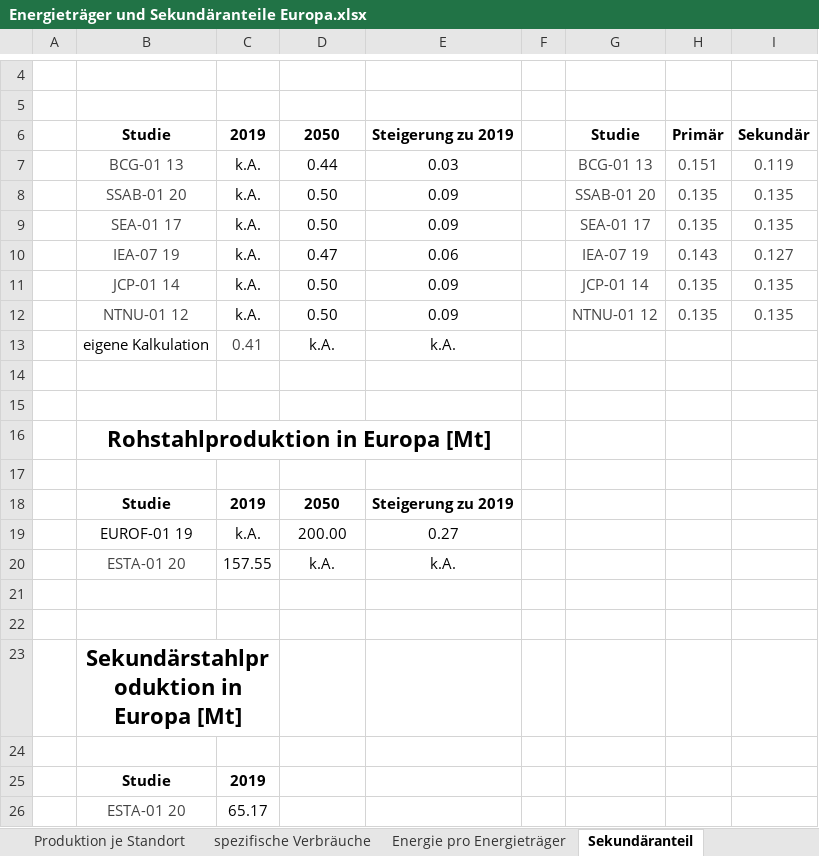
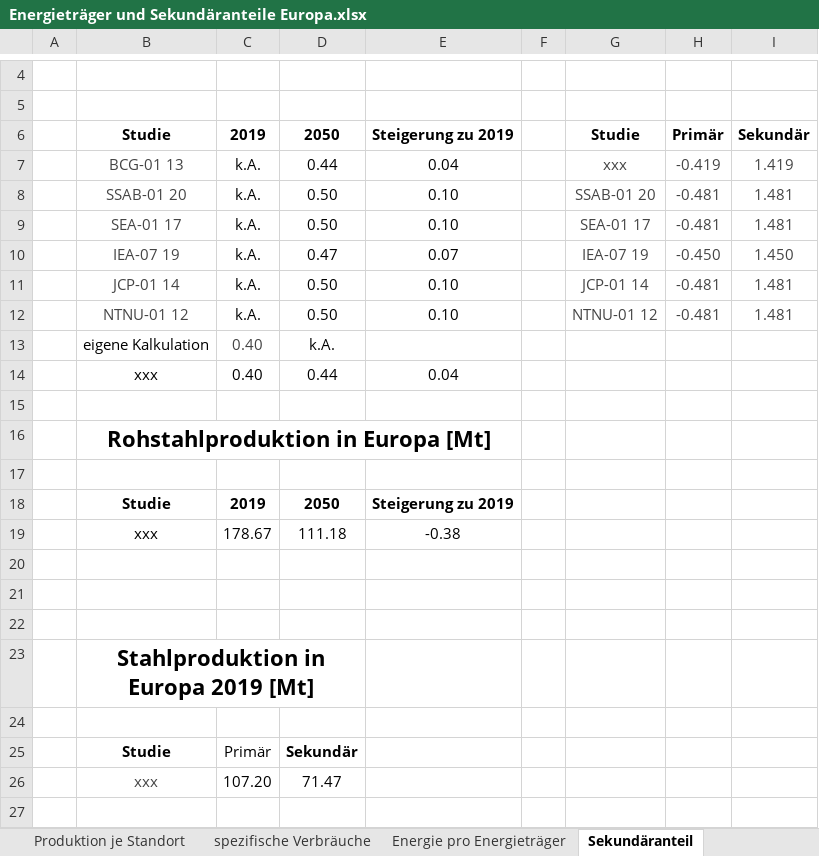
Before and after one commit to agrobe-ffe/test2, an Excel workbook: Energieträger und Sekundäranteile Europa.xlsx, sheet Sekundäranteil, drawn as a sheet; only a part is shown, gaps mark what is left out; values as stored, in another font and other column widths than the file's, no borders; removed rows and columns are numbered as before the commit, all else as after; the diff names each change by its address in the sheet, - before the commit and + after, or states it on an @@ line.

Commit message:
Neue Studie für anteilige Produktion

```diff
--- a/Energieträger und Sekundäranteile Europa.xlsx (sheet Sekundäranteil)
+++ b/Energieträger und Sekundäranteile Europa.xlsx (sheet Sekundäranteil)
-row 7:  | BCG-01 13 | k.A. | 0.44 | 0.03 |  | BCG-01 13 | 0.151 | 0.119
+row 7:  | BCG-01 13 | k.A. | 0.44 | 0.04 |  | xxx | -0.419 | 1.419
-E8:E9: 0.09
+E8:E9: 0.10
-H8:H9: 0.135
+H8:H9: -0.481
-I8:I9: 0.135
+I8:I9: 1.481
-E10: 0.06
+E10: 0.07
-H10: 0.143
+H10: -0.450
-I10: 0.127
+I10: 1.450
-E11:E12: 0.09
+E11:E12: 0.10
-H11:H12: 0.135
+H11:H12: -0.481
-I11:I12: 0.135
+I11:I12: 1.481
-C13: 0.41
+C13: 0.40
-E13: k.A.
+E13: (empty)
-row 14: (empty)
+row 14:  | xxx | 0.40 | 0.44 | 0.04
-row 19:  | EUROF-01 19 | k.A. | 200.00 | 0.27
-row 20:  | ESTA-01 20 | 157.55 | k.A. | k.A.
+row 19:  | xxx | 178.67 | 111.18 | -0.38
-row 23:  | Sekundärstahlproduktion in Europa [Mt]
-row 25:  | Studie | 2019
+row 23:  | Stahlproduktion in Europa 2019 [Mt]
-row 24:  | ESTA-01 20 | 65.17
+row 24: (empty)
+row 25:  | Studie | Primär | Sekundär
+row 26:  | xxx | 107.20 | 71.47
```
Also changed, not shown: sheet Verbrauch je Träger 2050 var., sheet Gesamtenergie 2050 var., sheet Energiebedarf Sek.stahl var., sheet Energie-Mehrbedarf 2050, sheet Energie-Mehrbedarf 2050 var., sheet Energiebedarf Sek.stahl 2019, 3 more sheets, formulas that keep their value.
